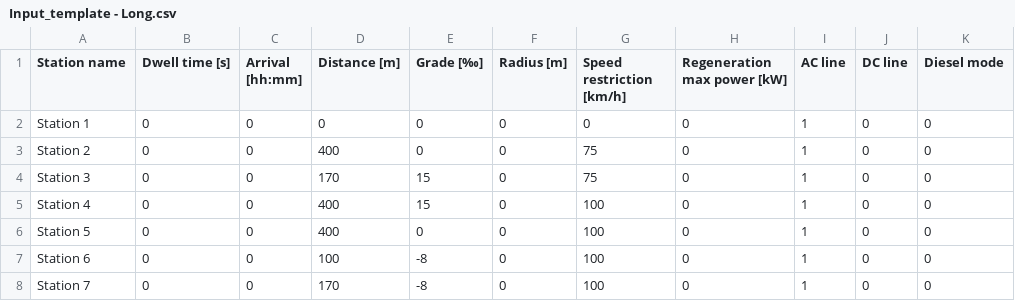
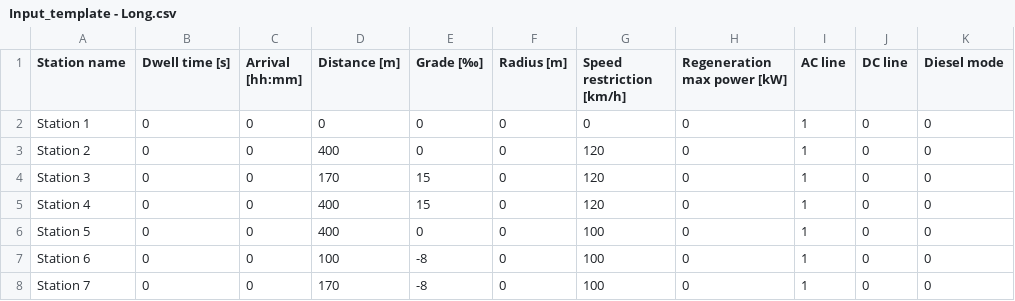
Before and after one commit to danicc097/RailwaySim, a CSV file: Input_template - Long.csv, drawn as a sheet; only a part is shown; the diff names each change by its address in the sheet, - before the commit and + after, or states it on an @@ line.

```diff
--- a/Input_template - Long.csv
+++ b/Input_template - Long.csv
-G3:G4 (Speed restriction [km/h]): 75
+G3:G4 (Speed restriction [km/h]): 120
-G5 (Speed restriction [km/h]): 100
+G5 (Speed restriction [km/h]): 120
```
Also changed, not shown: Input_template - Braking.csv, 16 other files.
